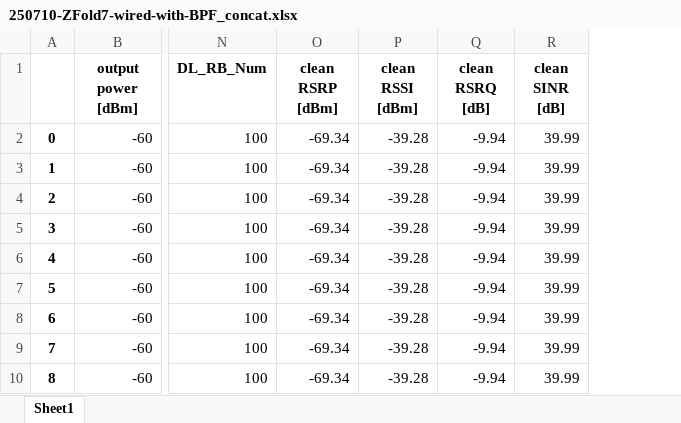
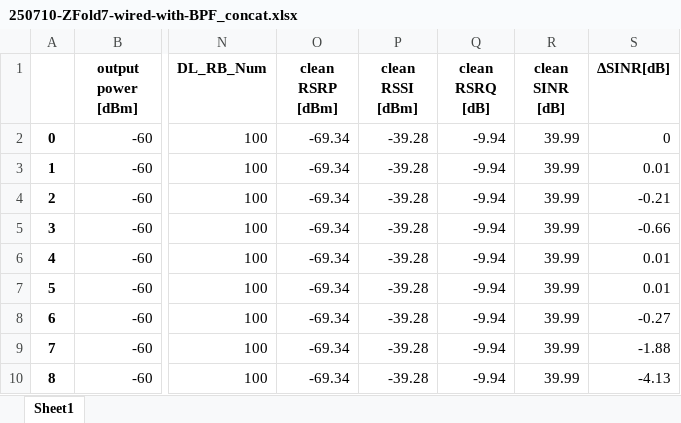
Before and after one commit to joostone-ahn/kpi-analysis, an Excel workbook: 250710-ZFold7-wired-with-BPF/250710-ZFold7-wired-with-BPF_concat.xlsx, sheet Sheet1, drawn as a sheet; only a part is shown, gaps mark what is left out; values as stored, in another font and other column widths than the file's, no borders; the diff names each change by its address in the sheet, - before the commit and + after, or states it on an @@ line.

```diff
--- a/250710-ZFold7-wired-with-BPF/250710-ZFold7-wired-with-BPF_concat.xlsx (sheet Sheet1)
+++ b/250710-ZFold7-wired-with-BPF/250710-ZFold7-wired-with-BPF_concat.xlsx (sheet Sheet1)
+column S (ΔSINR[dB]), rows 2-10: 0 | 0.01 | -0.21 | -0.66 | 0.01 | 0.01 | -0.27 | -1.88 | -4.13
```
Also changed, not shown: 250616-ZFold7-wired-without-BPF/250616-ZFold7-wired-without-BPF_concat.xlsx, 250723-ZFlip7-LSI-E2500-wireless/250723-Zflip7-LSI-E2500-wireless_concat.xlsx, 41 other files.
